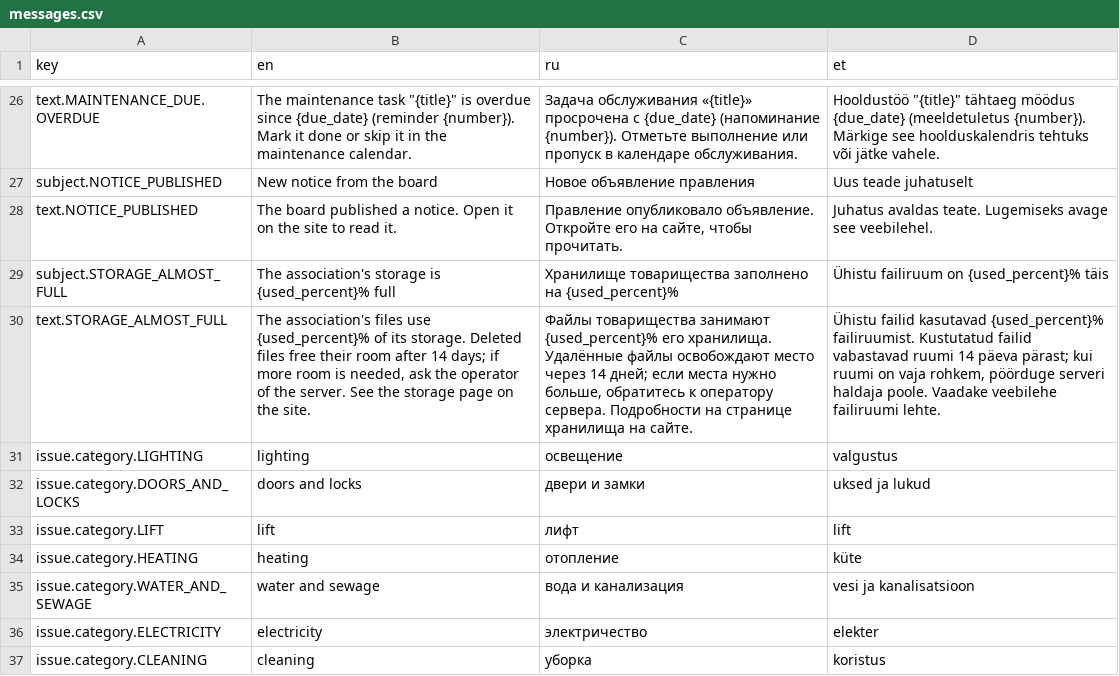
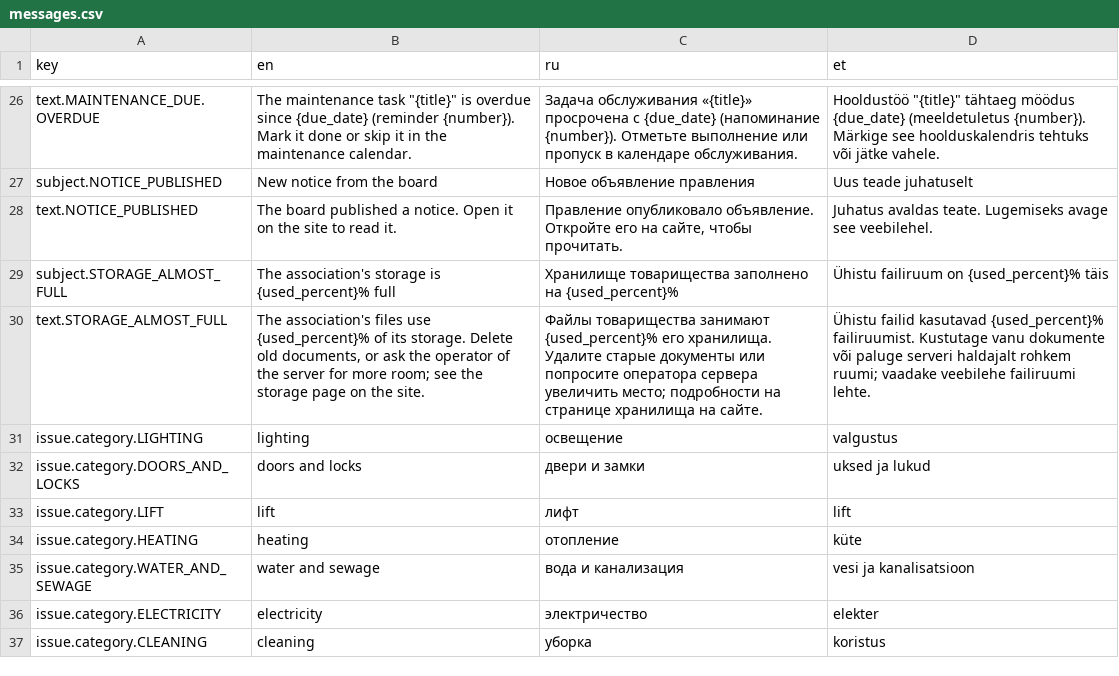
Before and after one commit to Chemoday/apartment-association-platform, a CSV file: src/modules/notifications/messages.csv, drawn as a sheet; only a part is shown, gaps mark what is left out; the diff names each change by its address in the sheet, - before the commit and + after, or states it on an @@ line.

```diff
--- a/src/modules/notifications/messages.csv
+++ b/src/modules/notifications/messages.csv
-B30 (en): …its storage. Deleted files free their room after 14 days; if more room is needed, ask the operator of the server. See the storage…
+B30 (en): …its storage. Delete old documents, or ask the operator of the server for more room; see the storage…
-C30 (ru): …его хранилища. Удалённые файлы освобождают место через 14 дней; если места нужно больше, обратитесь к оператору сервера. Подробности на странице…
+C30 (ru): …его хранилища. Удалите старые документы или попросите оператора сервера увеличить место; подробности на странице…
-D30 (et): …{used_percent}% failiruumist. Kustutatud failid vabastavad ruumi 14 päeva pärast; kui ruumi on vaja rohkem, pöörduge serveri haldaja poole. Vaadake veebilehe failiruumi…
+D30 (et): …{used_percent}% failiruumist. Kustutage vanu dokumente või paluge serveri haldajalt rohkem ruumi; vaadake veebilehe failiruumi…
```
Also changed, not shown: 10 other files.
